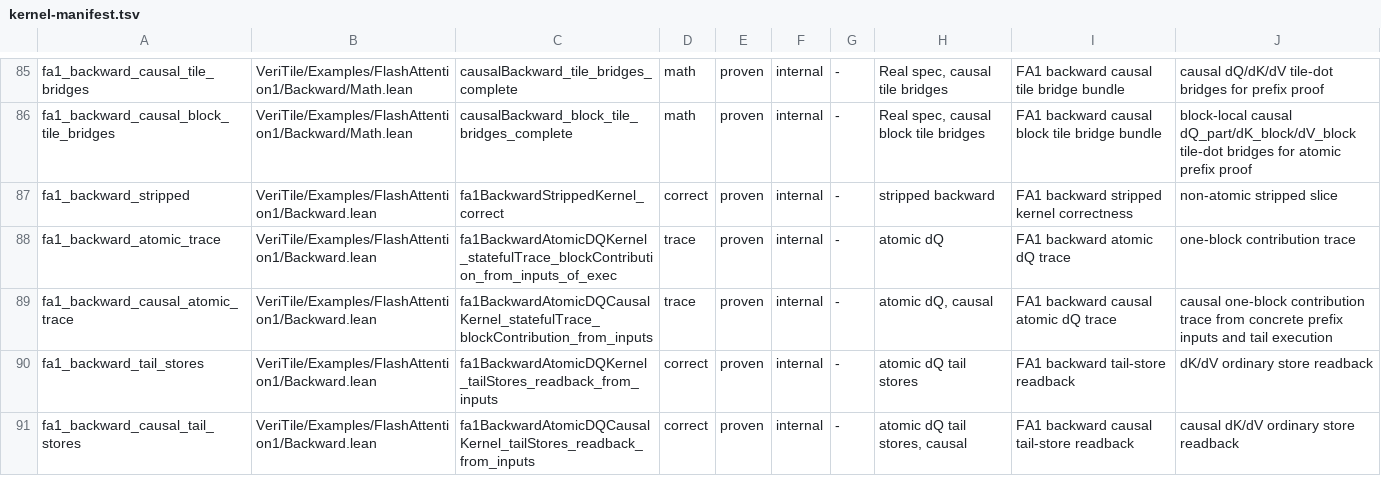
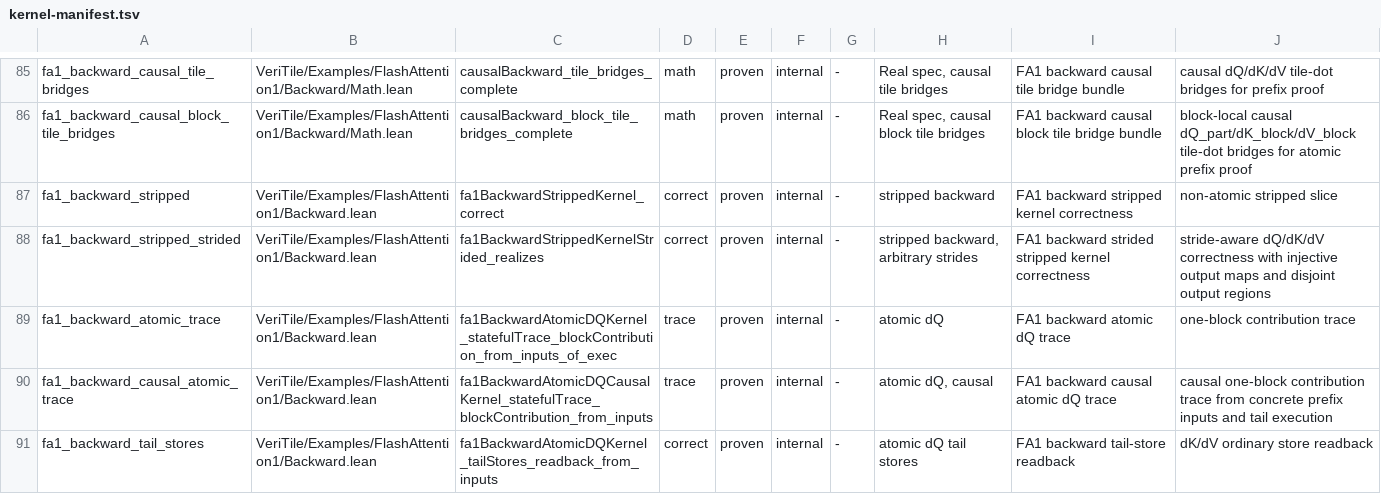
Before and after one commit to VeriInfra-Lab/VeriTile, a TSV file: scripts/kernel-manifest.tsv, drawn as a sheet; only a part is shown, gaps mark what is left out; the shorter side is filled out with more unchanged rows.

Commit message:
Prove strided FA1 backward realizes theorem

```diff
--- a/scripts/kernel-manifest.tsv
+++ b/scripts/kernel-manifest.tsv
@@ -87,2 +87,3 @@ fa1_backward_causal_block_tile_bridges	VeriTile/Examples/FlashAttention1/Backwar
 fa1_backward_stripped	VeriTile/Examples/FlashAttention1/Backward.lean	fa1BackwardStrippedKernel_correct	correct	proven	internal	-	stripped backward	FA1 backward stripped kernel correctness	non-atomic stripped slice
+fa1_backward_stripped_strided	VeriTile/Examples/FlashAttention1/Backward.lean	fa1BackwardStrippedKernelStrided_realizes	correct	proven	internal	-	stripped backward, arbitrary strides	FA1 backward strided stripped kernel correctness	stride-aware dQ/dK/dV correctness with injective output maps and disjoint output regions
 fa1_backward_atomic_trace	VeriTile/Examples/FlashAttention1/Backward.lean	fa1BackwardAtomicDQKernel_statefulTrace_blockContribution_from_inputs_of_exec	trace	proven	internal	-	atomic dQ	FA1 backward atomic dQ trace	one-block contribution trace
```
Also changed, not shown: 2 other files.
